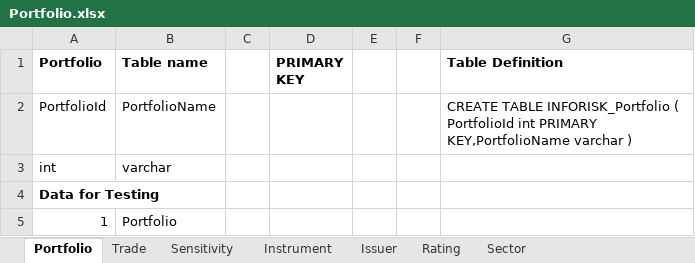
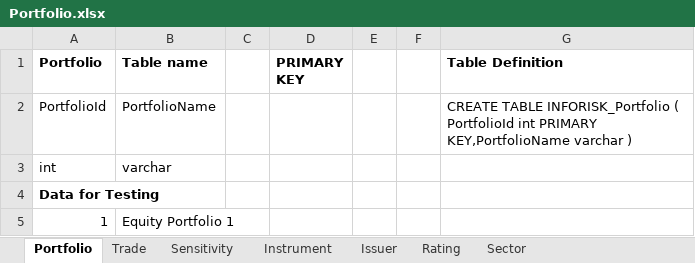
Before and after one commit to subbadesu/infocube, an Excel workbook: spreadsheets/Portfolio.xlsx, sheet Portfolio, drawn as a sheet; values as stored, in another font and other column widths than the file's, no borders; the diff names each change by its address in the sheet, - before the commit and + after, or states it on an @@ line.

```diff
--- a/spreadsheets/Portfolio.xlsx (sheet Portfolio)
+++ b/spreadsheets/Portfolio.xlsx (sheet Portfolio)
-B5 (Table name): Portfolio
+B5 (Table name): Equity Portfolio 1
```
Also changed, not shown: sheet TimeSeries, sheet Trade, sheet Instrument, 18 other files.
